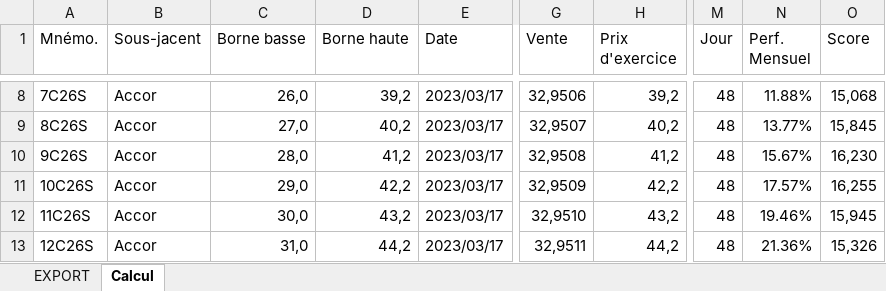
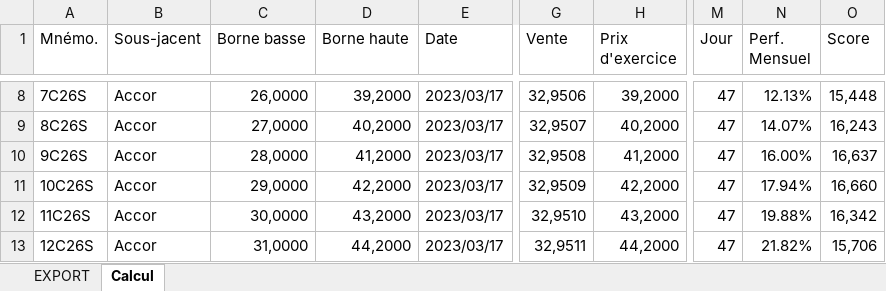
Before and after one commit to qlefevre/bonuscappes, an Excel workbook: xlsx/modele_actions.xlsx, sheet Calcul, drawn as a sheet; only a part is shown, gaps mark what is left out; values as stored, in another font and other column widths than the file's, no cell formats; charts and pictures and conditional formats not drawn; the diff covers the shown part only; the diff names each change by its address in the sheet, - before the commit and + after, or states it on an @@ line.

Commit message:
Mise à jour modèle actions

```diff
--- a/xlsx/modele_actions.xlsx (sheet Calcul)
+++ b/xlsx/modele_actions.xlsx (sheet Calcul)
-C8 (Borne basse): 26,0
+C8 (Borne basse): 26,0000
-D8 (Borne haute): 39,2
+D8 (Borne haute): 39,2000
-H8 (Prix d'exercice): 39,2
+H8 (Prix d'exercice): 39,2000
-M8:M13 (Jour): 48
+M8:M13 (Jour): 47
-N8 (Perf. Mensuel): 11.88%
+N8 (Perf. Mensuel): 12.13%
-O8 (Score): 15,068
+O8 (Score): 15,448
-C9 (Borne basse): 27,0
+C9 (Borne basse): 27,0000
-D9 (Borne haute): 40,2
+D9 (Borne haute): 40,2000
-H9 (Prix d'exercice): 40,2
+H9 (Prix d'exercice): 40,2000
-N9 (Perf. Mensuel): 13.77%
+N9 (Perf. Mensuel): 14.07%
-O9 (Score): 15,845
+O9 (Score): 16,243
-C10 (Borne basse): 28,0
+C10 (Borne basse): 28,0000
-D10 (Borne haute): 41,2
+D10 (Borne haute): 41,2000
-H10 (Prix d'exercice): 41,2
+H10 (Prix d'exercice): 41,2000
-N10 (Perf. Mensuel): 15.67%
+N10 (Perf. Mensuel): 16.00%
-O10 (Score): 16,230
+O10 (Score): 16,637
-C11 (Borne basse): 29,0
+C11 (Borne basse): 29,0000
-D11 (Borne haute): 42,2
+D11 (Borne haute): 42,2000
-H11 (Prix d'exercice): 42,2
+H11 (Prix d'exercice): 42,2000
-N11 (Perf. Mensuel): 17.57%
+N11 (Perf. Mensuel): 17.94%
-O11 (Score): 16,255
+O11 (Score): 16,660
-C12 (Borne basse): 30,0
+C12 (Borne basse): 30,0000
-D12 (Borne haute): 43,2
+D12 (Borne haute): 43,2000
-H12 (Prix d'exercice): 43,2
+H12 (Prix d'exercice): 43,2000
-N12 (Perf. Mensuel): 19.46%
+N12 (Perf. Mensuel): 19.88%
-O12 (Score): 15,945
+O12 (Score): 16,342
-C13 (Borne basse): 31,0
+C13 (Borne basse): 31,0000
-D13 (Borne haute): 44,2
+D13 (Borne haute): 44,2000
-H13 (Prix d'exercice): 44,2
+H13 (Prix d'exercice): 44,2000
-N13 (Perf. Mensuel): 21.36%
+N13 (Perf. Mensuel): 21.82%
-O13 (Score): 15,326
+O13 (Score): 15,706
```
Also changed, not shown: 279 edited cells elsewhere in this sheet, cell formats.
